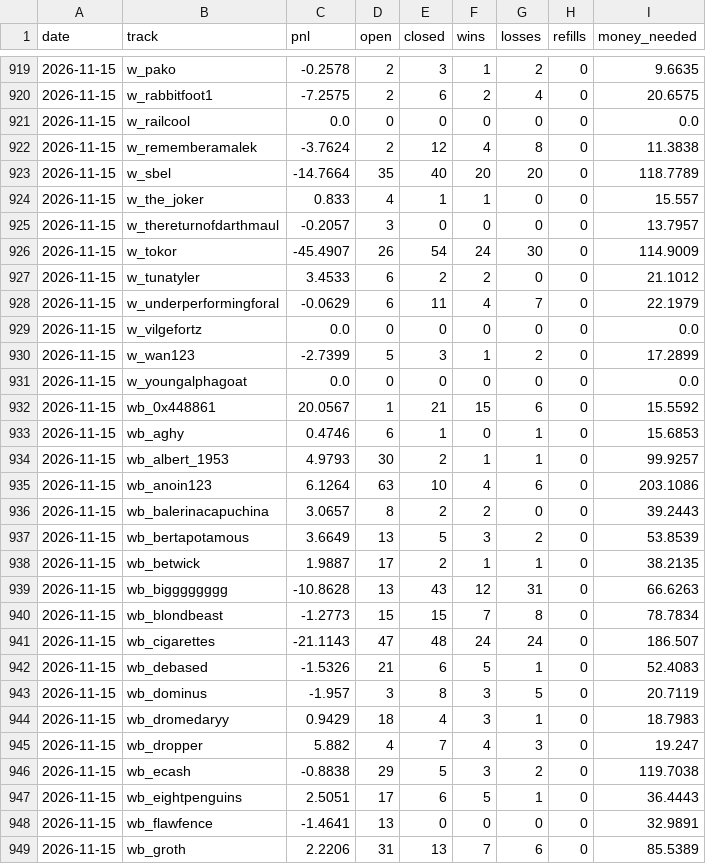
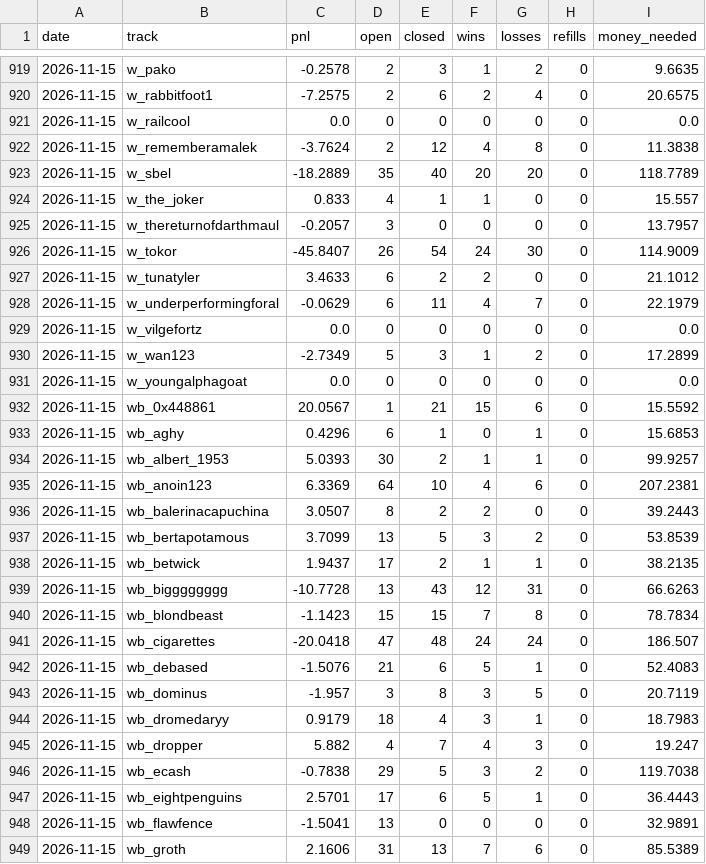
Before and after one commit to palsk1/poly-paper-bot, a CSV file: state/history.csv, drawn as a sheet; only a part is shown, gaps mark what is left out; the diff covers the shown part only.

```diff
--- a/state/history.csv
+++ b/state/history.csv
@@ -922,28 +922,28 @@ date,track,pnl,open,closed,wins,losses,refills,money_needed
 2026-11-15,w_rememberamalek,-3.7624,2,12,4,8,0,11.3838
-2026-11-15,w_sbel,-14.7664,35,40,20,20,0,118.7789
+2026-11-15,w_sbel,-18.2889,35,40,20,20,0,118.7789
 2026-11-15,w_the_joker,0.833,4,1,1,0,0,15.557
 2026-11-15,w_thereturnofdarthmaul,-0.2057,3,0,0,0,0,13.7957
-2026-11-15,w_tokor,-45.4907,26,54,24,30,0,114.9009
-2026-11-15,w_tunatyler,3.4533,6,2,2,0,0,21.1012
+2026-11-15,w_tokor,-45.8407,26,54,24,30,0,114.9009
+2026-11-15,w_tunatyler,3.4633,6,2,2,0,0,21.1012
 2026-11-15,w_underperformingforal,-0.0629,6,11,4,7,0,22.1979
 2026-11-15,w_vilgefortz,0.0,0,0,0,0,0,0.0
-2026-11-15,w_wan123,-2.7399,5,3,1,2,0,17.2899
+2026-11-15,w_wan123,-2.7349,5,3,1,2,0,17.2899
 2026-11-15,w_youngalphagoat,0.0,0,0,0,0,0,0.0
 2026-11-15,wb_0x448861,20.0567,1,21,15,6,0,15.5592
-2026-11-15,wb_aghy,0.4746,6,1,0,1,0,15.6853
-2026-11-15,wb_albert_1953,4.9793,30,2,1,1,0,99.9257
-2026-11-15,wb_anoin123,6.1264,63,10,4,6,0,203.1086
-2026-11-15,wb_balerinacapuchina,3.0657,8,2,2,0,0,39.2443
-2026-11-15,wb_bertapotamous,3.6649,13,5,3,2,0,53.8539
-2026-11-15,wb_betwick,1.9887,17,2,1,1,0,38.2135
-2026-11-15,wb_bigggggggg,-10.8628,13,43,12,31,0,66.6263
-2026-11-15,wb_blondbeast,-1.2773,15,15,7,8,0,78.7834
-2026-11-15,wb_cigarettes,-21.1143,47,48,24,24,0,186.507
-2026-11-15,wb_debased,-1.5326,21,6,5,1,0,52.4083
+2026-11-15,wb_aghy,0.4296,6,1,0,1,0,15.6853
+2026-11-15,wb_albert_1953,5.0393,30,2,1,1,0,99.9257
+2026-11-15,wb_anoin123,6.3369,64,10,4,6,0,207.2381
+2026-11-15,wb_balerinacapuchina,3.0507,8,2,2,0,0,39.2443
+2026-11-15,wb_bertapotamous,3.7099,13,5,3,2,0,53.8539
+2026-11-15,wb_betwick,1.9437,17,2,1,1,0,38.2135
+2026-11-15,wb_bigggggggg,-10.7728,13,43,12,31,0,66.6263
+2026-11-15,wb_blondbeast,-1.1423,15,15,7,8,0,78.7834
+2026-11-15,wb_cigarettes,-20.0418,47,48,24,24,0,186.507
+2026-11-15,wb_debased,-1.5076,21,6,5,1,0,52.4083
 2026-11-15,wb_dominus,-1.957,3,8,3,5,0,20.7119
-2026-11-15,wb_dromedaryy,0.9429,18,4,3,1,0,18.7983
+2026-11-15,wb_dromedaryy,0.9179,18,4,3,1,0,18.7983
 2026-11-15,wb_dropper,5.882,4,7,4,3,0,19.247
-2026-11-15,wb_ecash,-0.8838,29,5,3,2,0,119.7038
-2026-11-15,wb_eightpenguins,2.5051,17,6,5,1,0,36.4443
-2026-11-15,wb_flawfence,-1.4641,13,0,0,0,0,32.9891
-2026-11-15,wb_groth,2.2206,31,13,7,6,0,85.5389
+2026-11-15,wb_ecash,-0.7838,29,5,3,2,0,119.7038
+2026-11-15,wb_eightpenguins,2.5701,17,6,5,1,0,36.4443
+2026-11-15,wb_flawfence,-1.5041,13,0,0,0,0,32.9891
+2026-11-15,wb_groth,2.1606,31,13,7,6,0,85.5389
```
Also changed, not shown: 82 edited cells elsewhere in this file, 8 other files.
